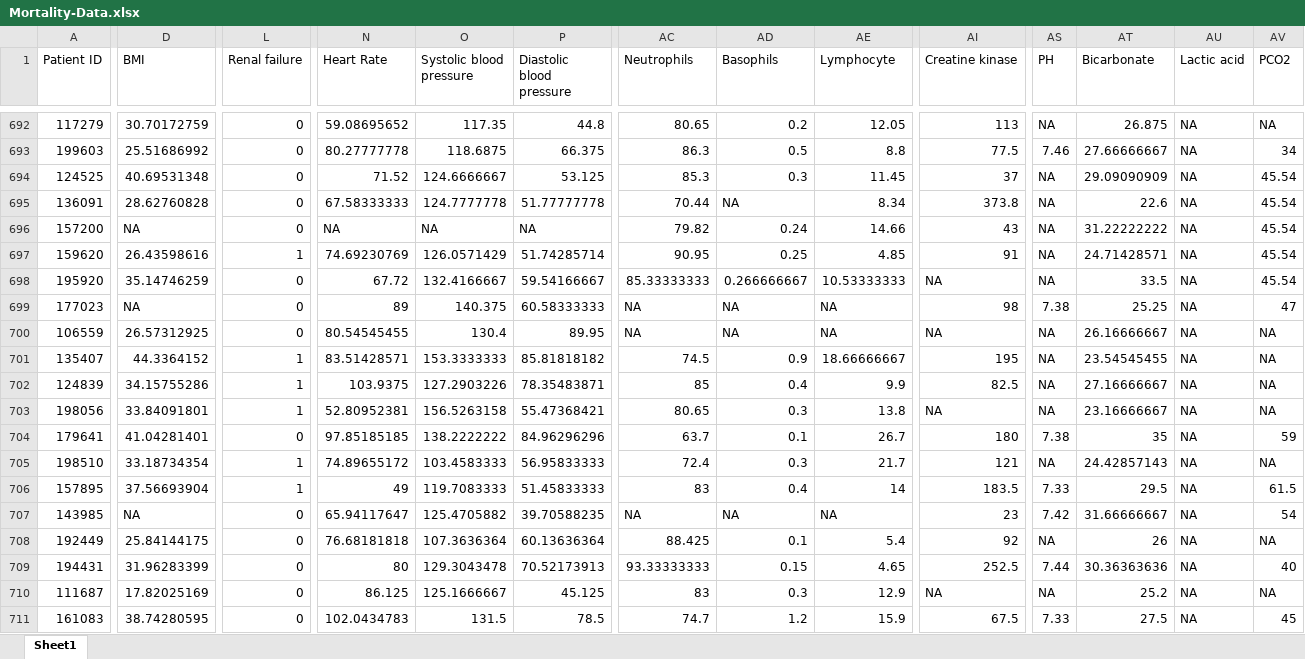
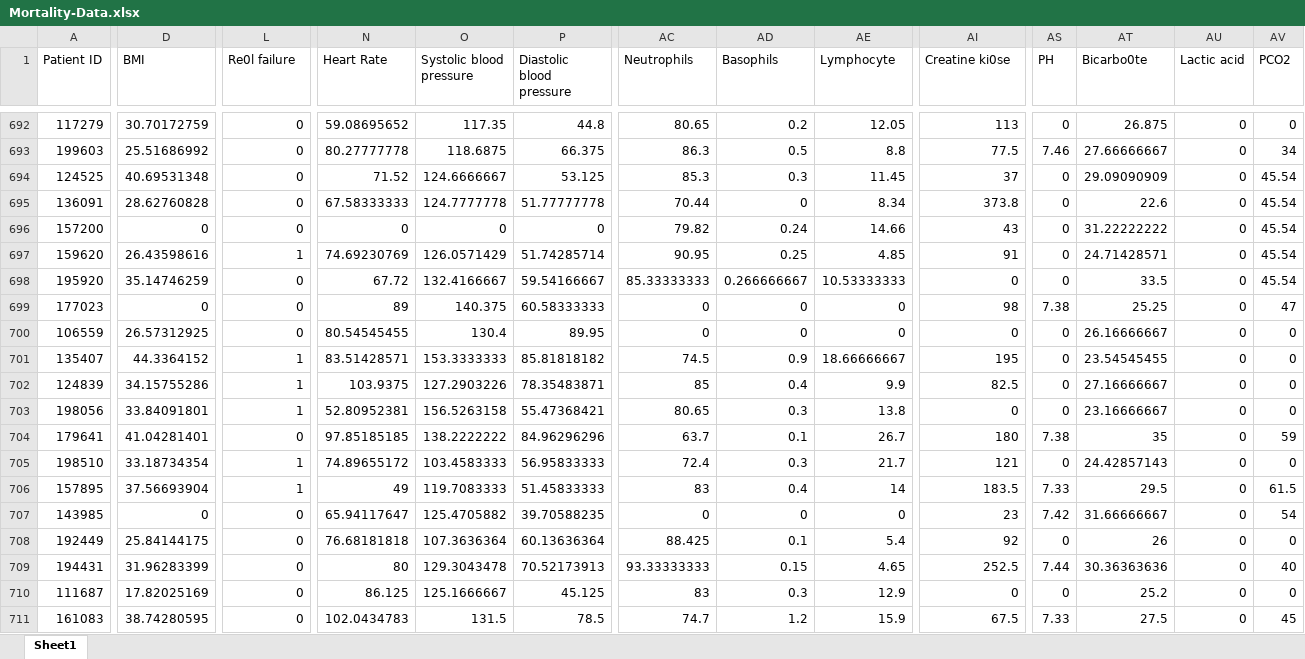
Before and after one commit to rankana/ML-Datasets, an Excel workbook: Mortality-Data.xlsx, sheet Sheet1, drawn as a sheet; only a part is shown, gaps mark what is left out; values as stored, in another font and other column widths than the file's, no borders; the diff covers the shown part only; the diff names each change by its address in the sheet, - before the commit and + after, or states it on an @@ line.

```diff
--- a/Mortality-Data.xlsx (sheet Sheet1)
+++ b/Mortality-Data.xlsx (sheet Sheet1)
-L1: Renal failure
+L1: Re0l failure
-AI1: Creatine kinase
+AI1: Creatine ki0se
-AT1: Bicarbonate
+AT1: Bicarbo0te
-AS692 (PH): NA
+AS692 (PH): 0
-AU692:AU711 (Lactic acid): NA
+AU692:AU711 (Lactic acid): 0
-AV692 (PCO2): NA
+AV692 (PCO2): 0
-AS694:AS698 (PH): NA
+AS694:AS698 (PH): 0
-AD695 (Basophils): NA
+AD695 (Basophils): 0
-D696 (BMI): NA
+D696 (BMI): 0
-N696 (Heart Rate): NA
+N696 (Heart Rate): 0
-O696 (Systolic blood pressure): NA
+O696 (Systolic blood pressure): 0
-P696 (Diastolic blood pressure): NA
+P696 (Diastolic blood pressure): 0
-AI698 (Creatine ki0se): NA
+AI698 (Creatine ki0se): 0
-D699 (BMI): NA
+D699 (BMI): 0
-AC699:AC700 (Neutrophils): NA
+AC699:AC700 (Neutrophils): 0
-AD699:AD700 (Basophils): NA
+AD699:AD700 (Basophils): 0
-AE699:AE700 (Lymphocyte): NA
+AE699:AE700 (Lymphocyte): 0
-AI700 (Creatine ki0se): NA
+AI700 (Creatine ki0se): 0
-AS700:AS703 (PH): NA
+AS700:AS703 (PH): 0
-AV700:AV703 (PCO2): NA
+AV700:AV703 (PCO2): 0
-AI703 (Creatine ki0se): NA
+AI703 (Creatine ki0se): 0
-AS705 (PH): NA
+AS705 (PH): 0
-AV705 (PCO2): NA
+AV705 (PCO2): 0
-D707 (BMI): NA
+D707 (BMI): 0
-AC707 (Neutrophils): NA
+AC707 (Neutrophils): 0
-AD707 (Basophils): NA
+AD707 (Basophils): 0
-AE707 (Lymphocyte): NA
+AE707 (Lymphocyte): 0
-AS708 (PH): NA
+AS708 (PH): 0
-AV708 (PCO2): NA
+AV708 (PCO2): 0
-AI710 (Creatine ki0se): NA
+AI710 (Creatine ki0se): 0
-AS710 (PH): NA
+AS710 (PH): 0
-AV710 (PCO2): NA
+AV710 (PCO2): 0
```
Also changed, not shown: 1867 edited cells elsewhere in this sheet.
